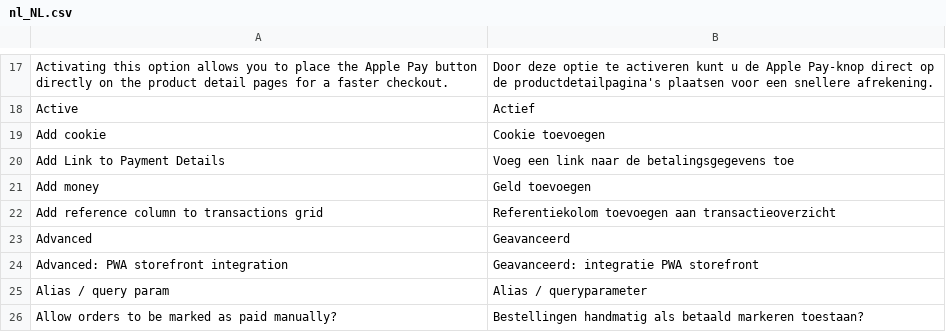
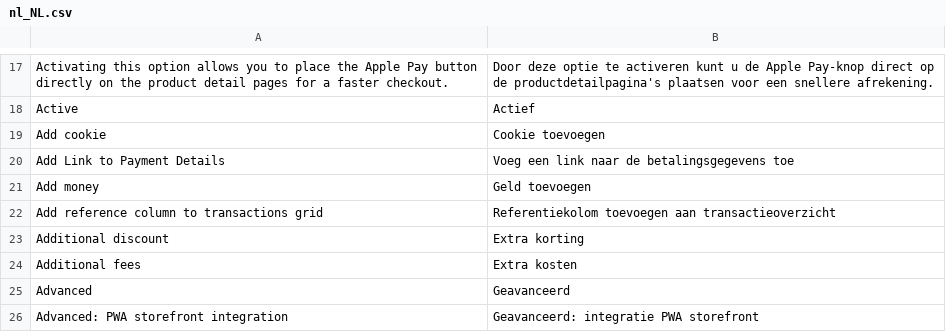
Before and after one commit to mollie/magento2, a CSV file: i18n/nl_NL.csv, drawn as a sheet; only a part is shown, gaps mark what is left out; the shorter side is filled out with more unchanged rows.

```diff
--- a/i18n/nl_NL.csv
+++ b/i18n/nl_NL.csv
@@ -24,2 +24,4 @@
 "Add reference column to transactions grid","Referentiekolom toevoegen aan transactieoverzicht"
+"Additional discount","Extra korting"
+"Additional fees","Extra kosten"
 "Advanced","Geavanceerd"
```
Also changed, not shown: i18n/en_US.csv, 8 other files.
